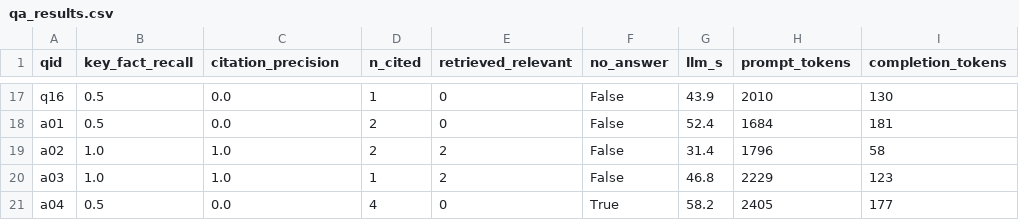
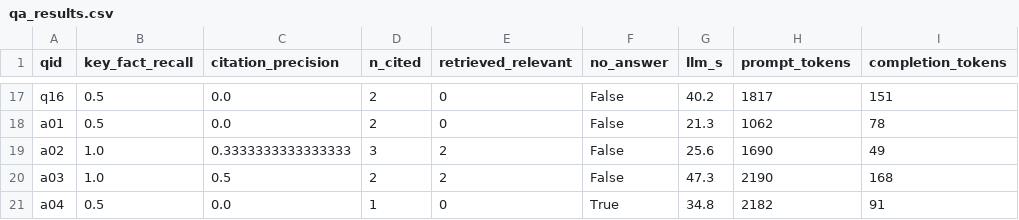
Before and after one commit to sanchous1000/llm-26, a CSV file: projects/ar-mukhomediarova/lab2/results/qa_results.csv, drawn as a sheet; only a part is shown, gaps mark what is left out; the diff covers the shown part only; the diff names each change by its address in the sheet, - before the commit and + after, or states it on an @@ line.

```diff
--- a/projects/ar-mukhomediarova/lab2/results/qa_results.csv
+++ b/projects/ar-mukhomediarova/lab2/results/qa_results.csv
-D17 (n_cited): 1
+D17 (n_cited): 2
-G17 (llm_s): 43.9
+G17 (llm_s): 40.2
-H17 (prompt_tokens): 2010
+H17 (prompt_tokens): 1817
-I17 (completion_tokens): 130
+I17 (completion_tokens): 151
-G18 (llm_s): 52.4
+G18 (llm_s): 21.3
-H18 (prompt_tokens): 1684
+H18 (prompt_tokens): 1062
-I18 (completion_tokens): 181
+I18 (completion_tokens): 78
-C19 (citation_precision): 1.0
+C19 (citation_precision): 0.3333333333333333
-D19 (n_cited): 2
+D19 (n_cited): 3
-G19 (llm_s): 31.4
+G19 (llm_s): 25.6
-H19 (prompt_tokens): 1796
+H19 (prompt_tokens): 1690
-I19 (completion_tokens): 58
+I19 (completion_tokens): 49
-C20 (citation_precision): 1.0
+C20 (citation_precision): 0.5
-D20 (n_cited): 1
+D20 (n_cited): 2
-G20 (llm_s): 46.8
+G20 (llm_s): 47.3
-H20 (prompt_tokens): 2229
+H20 (prompt_tokens): 2190
-I20 (completion_tokens): 123
+I20 (completion_tokens): 168
-D21 (n_cited): 4
+D21 (n_cited): 1
-G21 (llm_s): 58.2
+G21 (llm_s): 34.8
-H21 (prompt_tokens): 2405
+H21 (prompt_tokens): 2182
-I21 (completion_tokens): 177
+I21 (completion_tokens): 91
```
Also changed, not shown: 61 edited cells elsewhere in this file, projects/ar-mukhomediarova/lab2/results/retrieval_metrics.csv, projects/ar-mukhomediarova/lab2/results/retrieval_per_question.csv, 7 other files.
